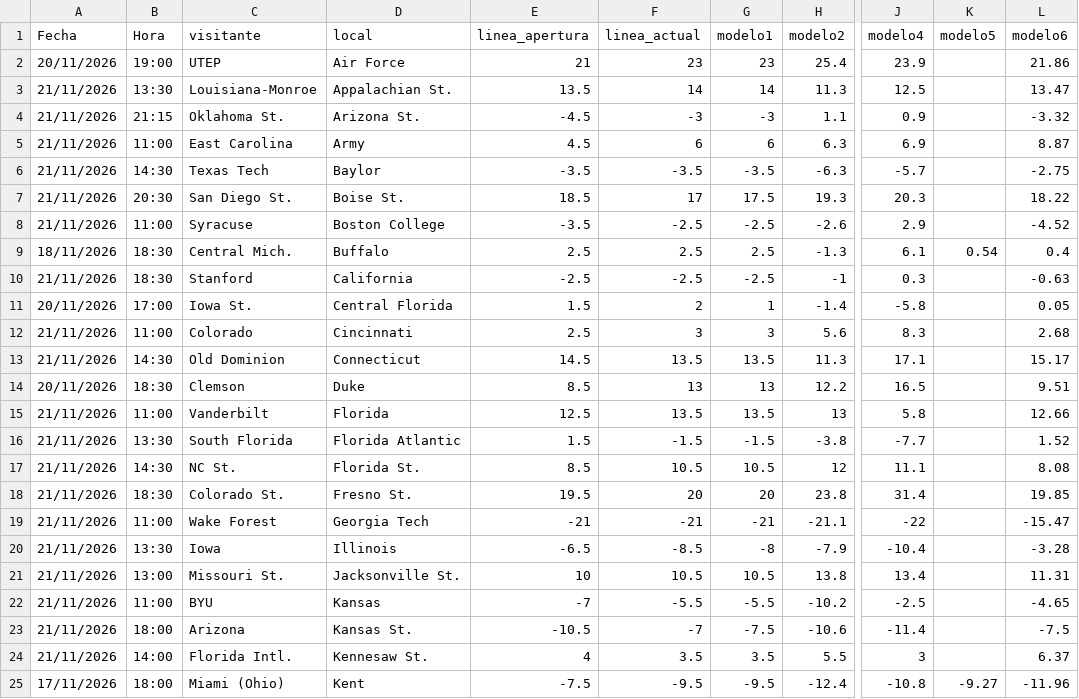
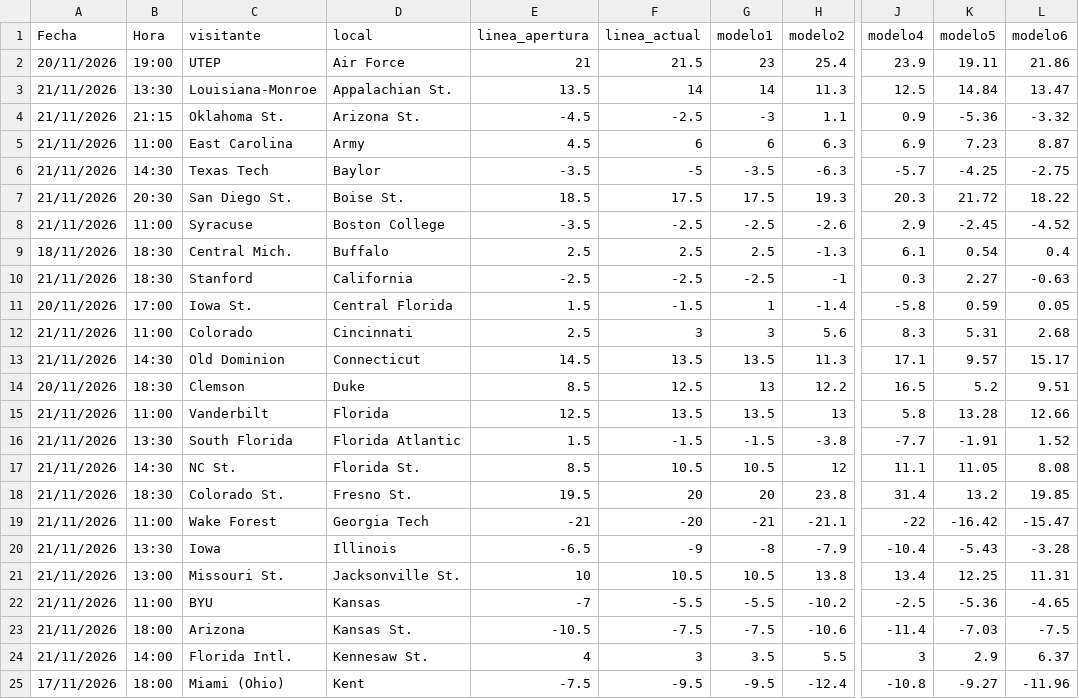
Before and after one commit to Maromeros91/ncaaf-bets, a CSV file: partidos.csv, drawn as a sheet; only a part is shown, gaps mark what is left out; the diff covers the shown part only; the diff names each change by its address in the sheet, - before the commit and + after, or states it on an @@ line.

Commit message:
Add files via upload

```diff
--- a/partidos.csv
+++ b/partidos.csv
-F2 (linea_actual): 23
+F2 (linea_actual): 21.5
-K2 (modelo5): (empty)
+K2 (modelo5): 19.11
-K3 (modelo5): (empty)
+K3 (modelo5): 14.84
-F4 (linea_actual): -3
+F4 (linea_actual): -2.5
-K4 (modelo5): (empty)
+K4 (modelo5): -5.36
-K5 (modelo5): (empty)
+K5 (modelo5): 7.23
-F6 (linea_actual): -3.5
+F6 (linea_actual): -5
-K6 (modelo5): (empty)
+K6 (modelo5): -4.25
-F7 (linea_actual): 17
+F7 (linea_actual): 17.5
-K7 (modelo5): (empty)
+K7 (modelo5): 21.72
-K8 (modelo5): (empty)
+K8 (modelo5): -2.45
-K10 (modelo5): (empty)
+K10 (modelo5): 2.27
-F11 (linea_actual): 2
+F11 (linea_actual): -1.5
-K11 (modelo5): (empty)
+K11 (modelo5): 0.59
-K12 (modelo5): (empty)
+K12 (modelo5): 5.31
-K13 (modelo5): (empty)
+K13 (modelo5): 9.57
-F14 (linea_actual): 13
+F14 (linea_actual): 12.5
-K14 (modelo5): (empty)
+K14 (modelo5): 5.2
-K15 (modelo5): (empty)
+K15 (modelo5): 13.28
-K16 (modelo5): (empty)
+K16 (modelo5): -1.91
-K17 (modelo5): (empty)
+K17 (modelo5): 11.05
-K18 (modelo5): (empty)
+K18 (modelo5): 13.2
-F19 (linea_actual): -21
+F19 (linea_actual): -20
-K19 (modelo5): (empty)
+K19 (modelo5): -16.42
-F20 (linea_actual): -8.5
+F20 (linea_actual): -9
-K20 (modelo5): (empty)
+K20 (modelo5): -5.43
-K21 (modelo5): (empty)
+K21 (modelo5): 12.25
-K22 (modelo5): (empty)
+K22 (modelo5): -5.36
-F23 (linea_actual): -7
+F23 (linea_actual): -7.5
-K23 (modelo5): (empty)
+K23 (modelo5): -7.03
-F24 (linea_actual): 3.5
+F24 (linea_actual): 3
-K24 (modelo5): (empty)
+K24 (modelo5): 2.9
```
Also changed, not shown: 63 edited cells elsewhere in this file.
